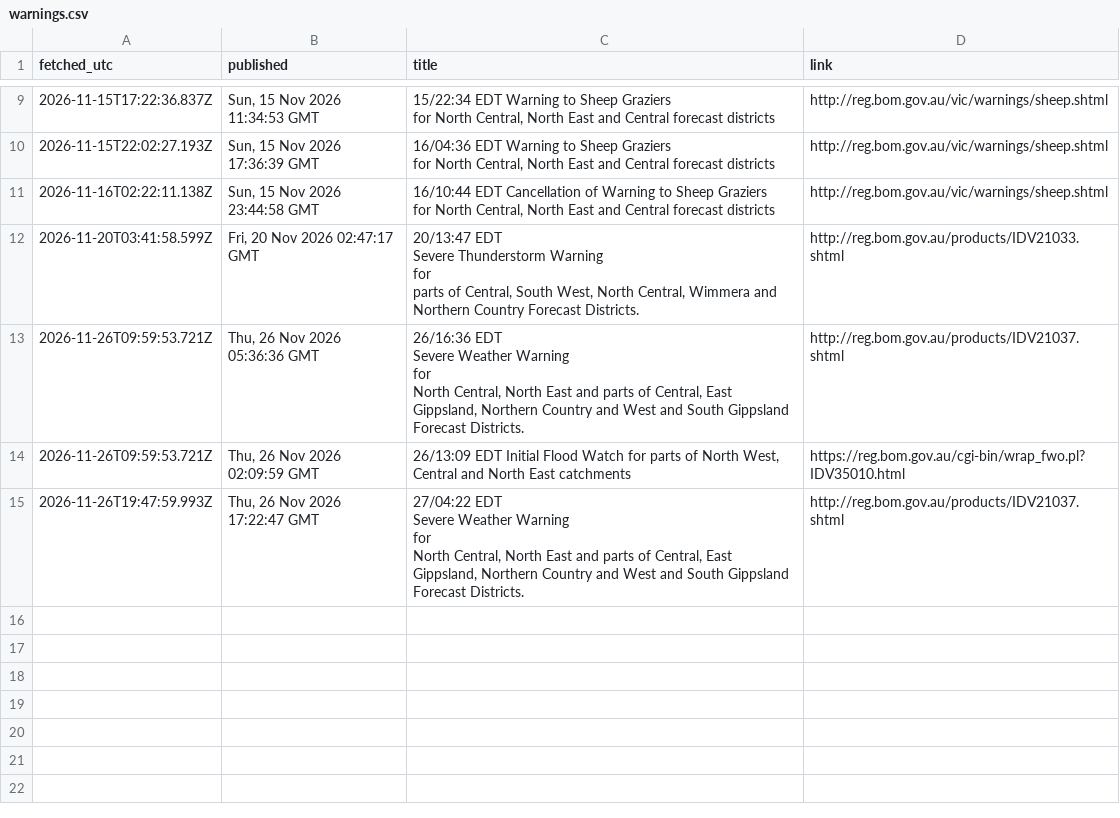
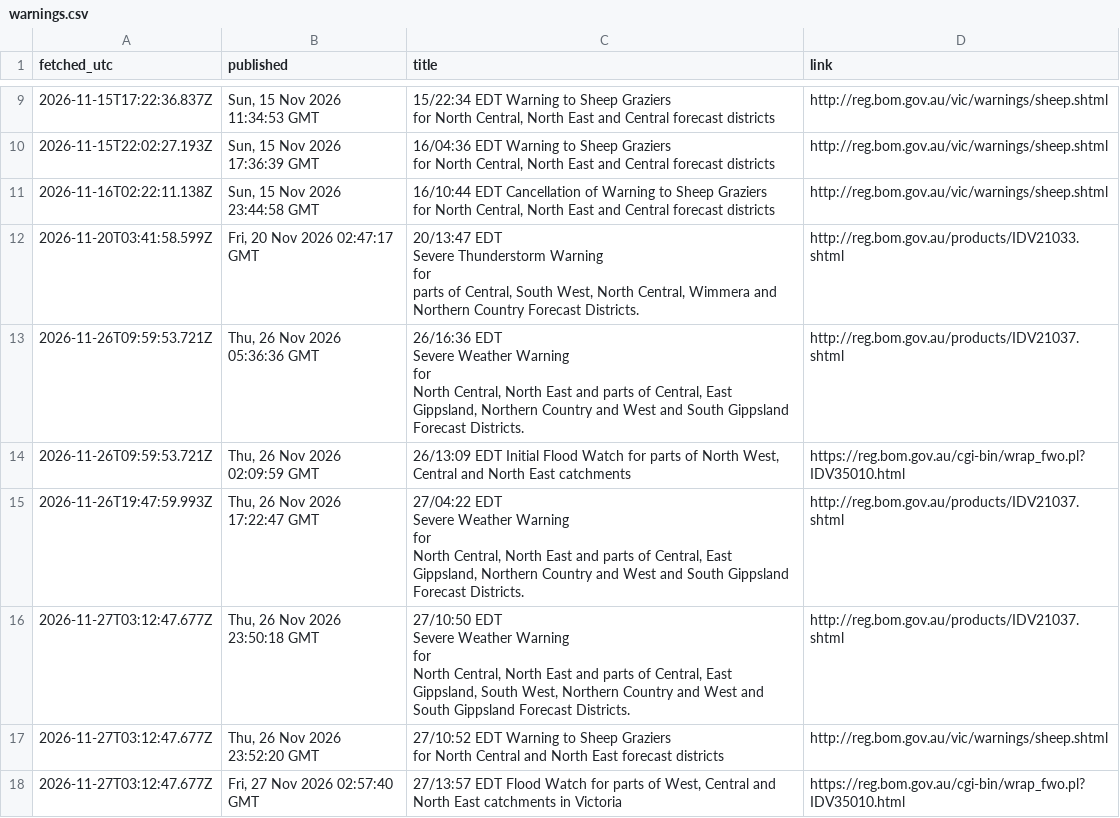
Before and after one commit to JLA92-bit/joshmakesgames-site, a CSV file: river-watch/data/warnings.csv, drawn as a sheet; only a part is shown, gaps mark what is left out; ↵ is a line break in a cell; the diff names each change by its address in the sheet, - before the commit and + after, or states it on an @@ line.

```diff
--- a/river-watch/data/warnings.csv
+++ b/river-watch/data/warnings.csv
+row 16: 2026-11-27T03:12:47.677Z | Thu, 26 Nov 2026 23:50:18 GMT | 27/10:50 EDT ↵ Severe Weather Warning ↵ for ↵ North Central, North East and parts of Central, East Gippsland, South West, Northern Country and West and South Gippsland Forecast Districts. | http://reg.bom.gov.au/products/IDV21037.shtml
+row 17: 2026-11-27T03:12:47.677Z | Thu, 26 Nov 2026 23:52:20 GMT | 27/10:52 EDT Warning to Sheep Graziers ↵ for North Central and North East forecast districts | http://reg.bom.gov.au/vic/warnings/sheep.shtml
+row 18: 2026-11-27T03:12:47.677Z | Fri, 27 Nov 2026 02:57:40 GMT | 27/13:57 EDT Flood Watch for parts of West, Central and North East catchments in Victoria | https://reg.bom.gov.au/cgi-bin/wrap_fwo.pl?IDV35010.html
```
Also changed, not shown: river-watch/data/storage/406219.csv, 7 other files.
